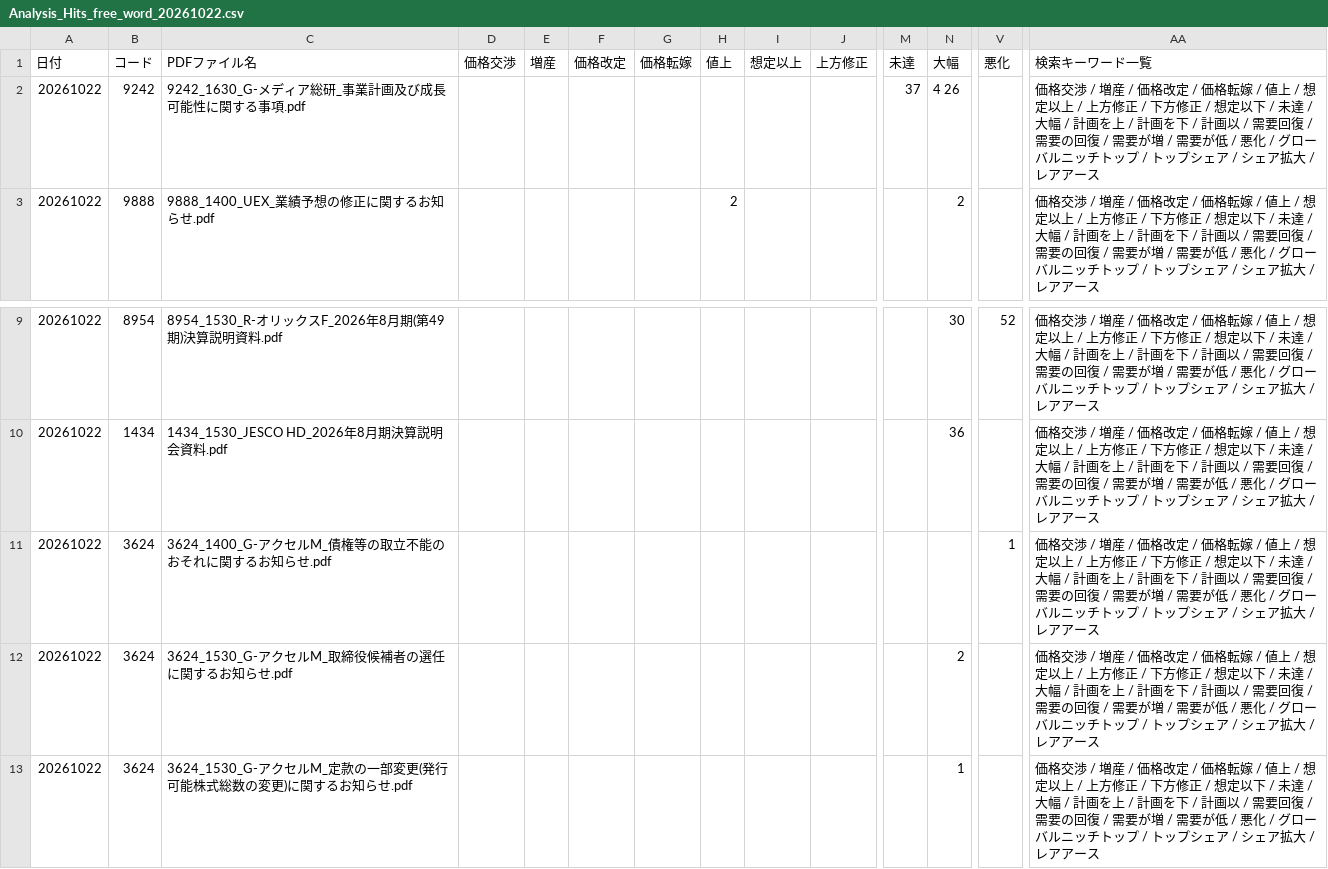
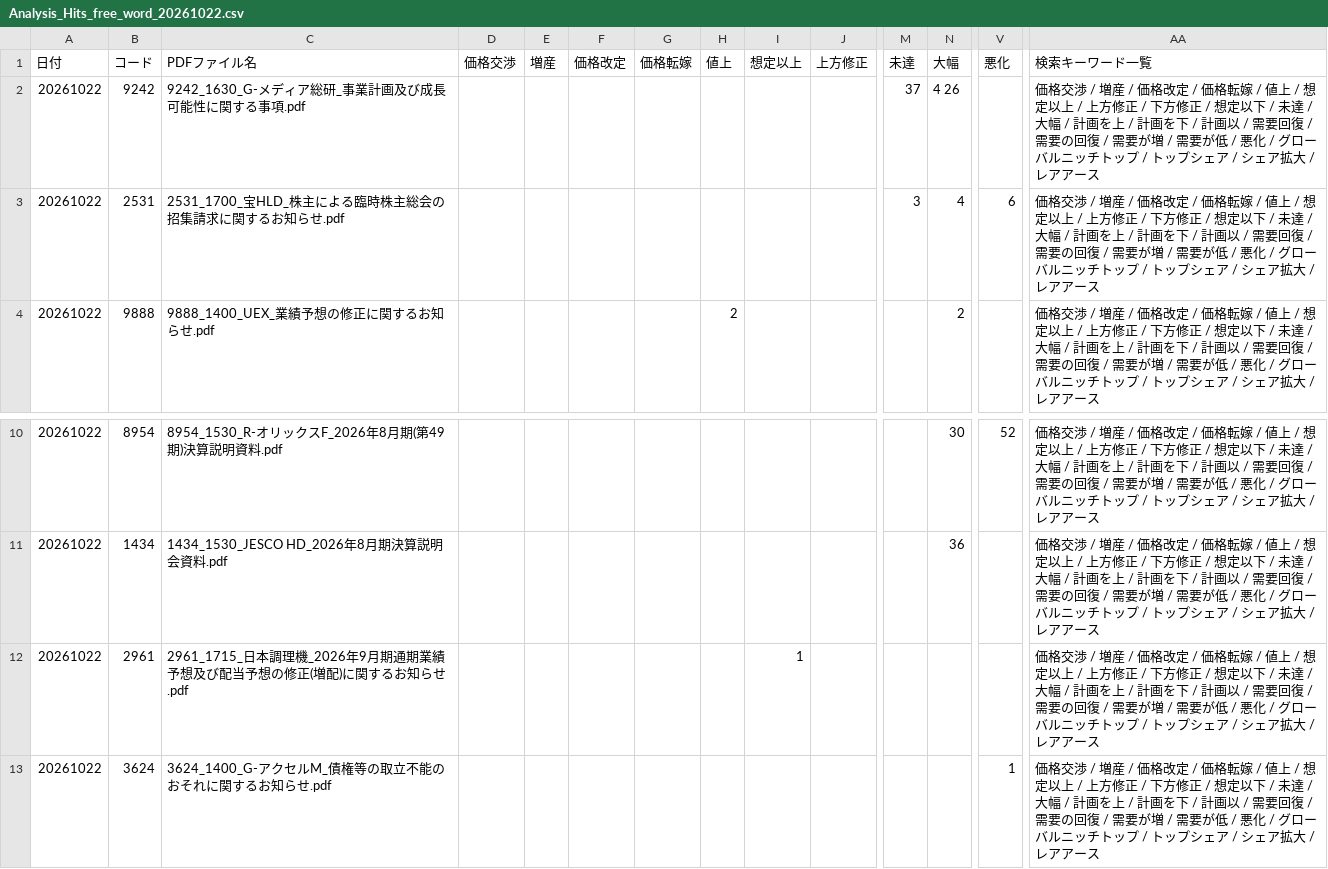
Before and after one commit to onokazu777/tdnet-viewer, a CSV file: data/search/Analysis_Hits_free_word_20261022.csv, drawn as a sheet; only a part is shown, gaps mark what is left out; the shorter side is filled out with more unchanged rows; rows hold the shown columns only; the diff names each change by its address in the sheet, - before the commit and + after, or states it on an @@ line.

```diff
--- a/data/search/Analysis_Hits_free_word_20261022.csv
+++ b/data/search/Analysis_Hits_free_word_20261022.csv
+row 3: 20261022 | 2531 | 2531_1700_宝HLD_株主による臨時株主総会の招集請求に関するお知らせ.pdf |  |  |  |  |  |  |  | 3 | 4 | 6 | 価格交渉 / 増産 / 価格改定 / 価格転嫁 / 値上 / 想定以上 / 上方修正 / 下方修正 / 想定以下 / 未達 / 大幅 / 計画を上 / 計画を下 / 計画以 / 需要回復 / 需要の回復 / 需要が増 / 需要が低 / 悪化 / グローバルニッチトップ / トップシェア / シェア拡大 / レアアース
+row 12: 20261022 | 2961 | 2961_1715_日本調理機_2026年9月期通期業績予想及び配当予想の修正(増配)に関するお知らせ.pdf |  |  |  |  |  | 1 |  |  |  |  | 価格交渉 / 増産 / 価格改定 / 価格転嫁 / 値上 / 想定以上 / 上方修正 / 下方修正 / 想定以下 / 未達 / 大幅 / 計画を上 / 計画を下 / 計画以 / 需要回復 / 需要の回復 / 需要が増 / 需要が低 / 悪化 / グローバルニッチトップ / トップシェア / シェア拡大 / レアアース
```
Also changed, not shown: data/search/PDF_Search_Result_Distribution_free_word_20261022_sh.csv, 5 other files.
